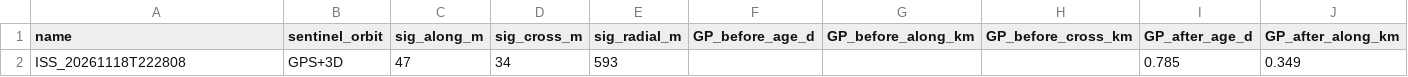
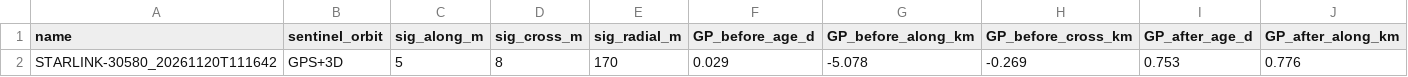
Before and after one commit to hex358/ibserver, a CSV file: experiments/equant-sentinel2/results/orbits/summary.csv, drawn as a sheet; only a part is shown; removed rows and columns are numbered as before the commit, all else as after; rows hold the shown columns only; the diff names each change by its address in the sheet, - before the commit and + after, or states it on an @@ line.

```diff
--- a/experiments/equant-sentinel2/results/orbits/summary.csv
+++ b/experiments/equant-sentinel2/results/orbits/summary.csv
-row 2: ISS_20261118T222808 | GPS+3D | 47 | 34 | 593 |  |  |  | 0.785 | 0.349
+row 2: STARLINK-30580_20261120T111642 | GPS+3D | 5 | 8 | 170 | 0.029 | -5.078 | -0.269 | 0.753 | 0.776
```
Also changed, not shown: 11 other files.
